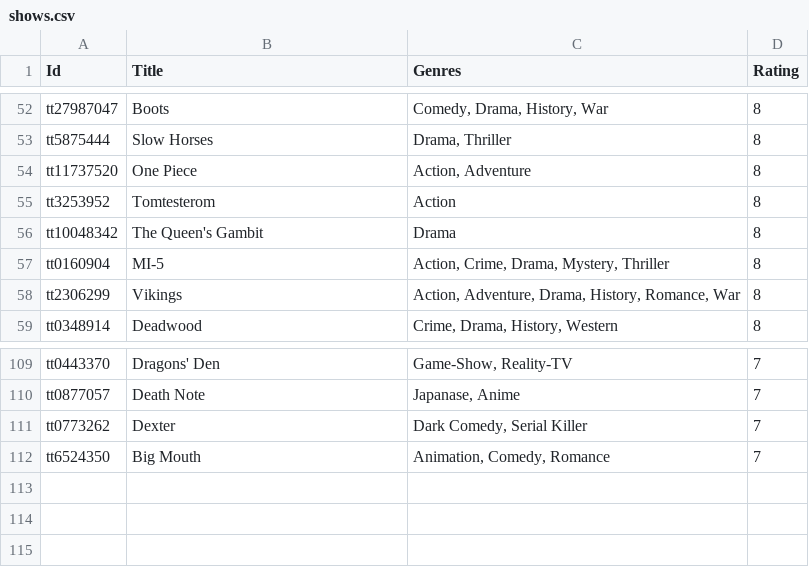
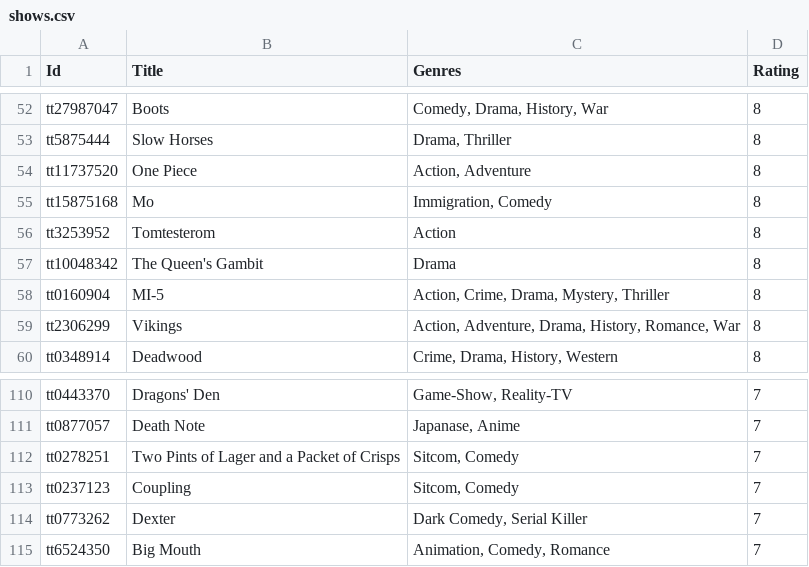
Before and after one commit to kevinrenskers/bolhoed.net, a CSV file: Sources/Bolhoed/csv/shows.csv, drawn as a sheet; only a part is shown, gaps mark what is left out; the diff names each change by its address in the sheet, - before the commit and + after, or states it on an @@ line.

Commit message:
More shows

```diff
--- a/Sources/Bolhoed/csv/shows.csv
+++ b/Sources/Bolhoed/csv/shows.csv
+row 55: tt15875168 | Mo | Immigration, Comedy | 8
+row 112: tt0278251 | Two Pints of Lager and a Packet of Crisps | Sitcom, Comedy | 7
+row 113: tt0237123 | Coupling | Sitcom, Comedy | 7
```
Also changed, not shown: 3 other files.
